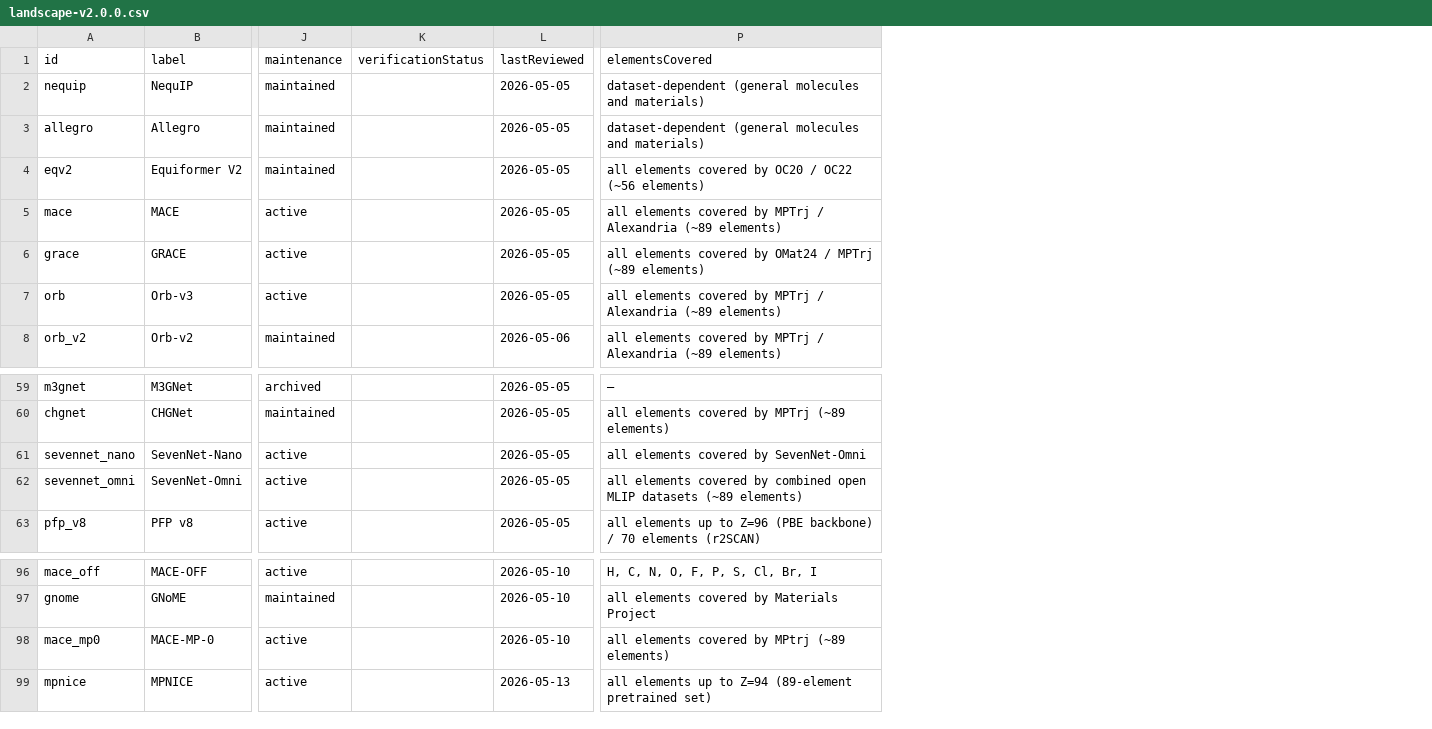
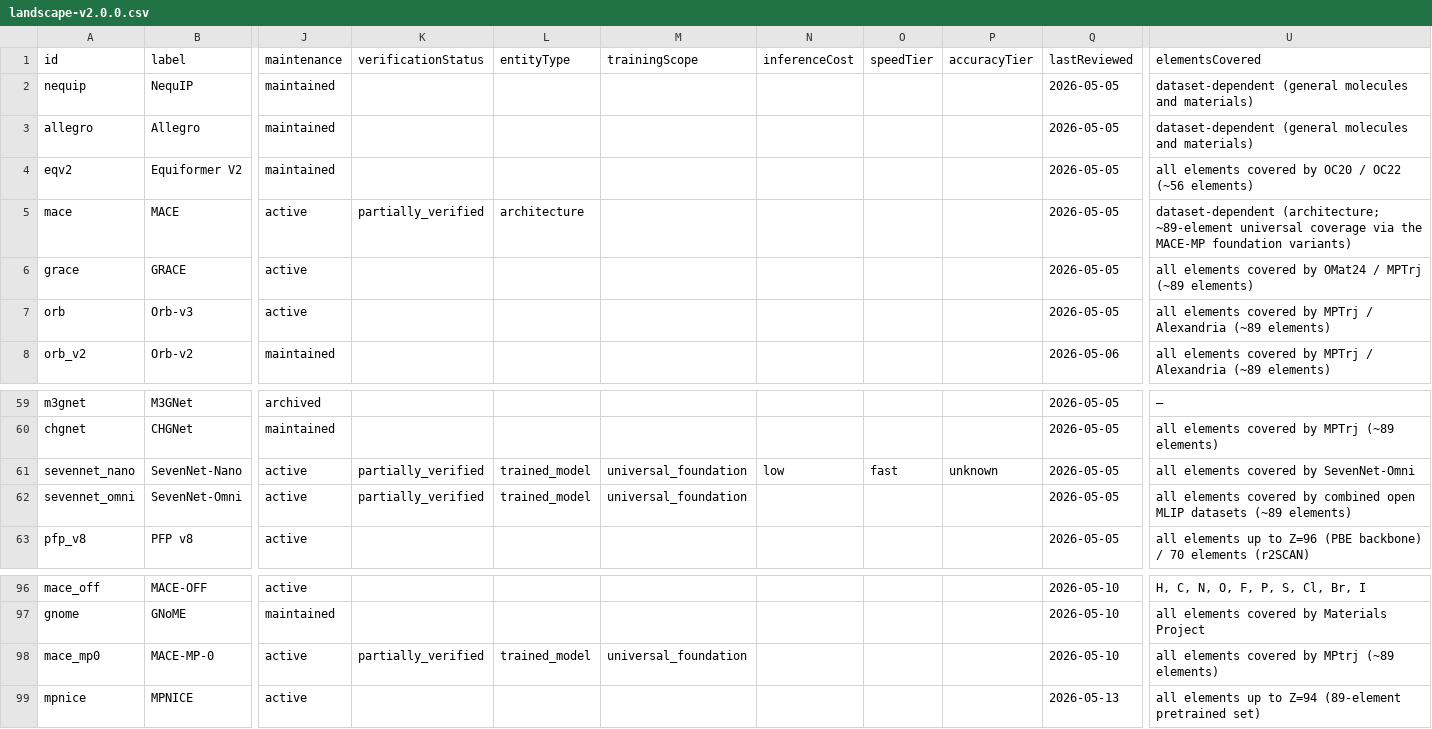
Before and after one commit to lulelaboratory/mlip-landscape, a CSV file: public/data/landscape-v2.0.0.csv, drawn as a sheet; only a part is shown, gaps mark what is left out; addresses are those after the commit; the diff names each change by its address in the sheet, - before the commit and + after, or states it on an @@ line.

```diff
--- a/public/data/landscape-v2.0.0.csv
+++ b/public/data/landscape-v2.0.0.csv
+column L (entityType), row 5: architecture; rows 61-62: trained_model | trained_model; row 98: trained_model
+column M (trainingScope), rows 61-62: universal_foundation | universal_foundation; row 98: universal_foundation
+column N (inferenceCost), row 61: low
+column O (speedTier), row 61: fast
+column P (accuracyTier), row 61: unknown
-K5 (verificationStatus): (empty)
+K5 (verificationStatus): partially_verified
-U5 (elementsCovered): all elements covered by MPTrj / Alexandria (~89 elements)
+U5 (elementsCovered): dataset-dependent (architecture; ~89-element universal coverage via the MACE-MP foundation variants)
-K61:K62 (verificationStatus): (empty)
+K61:K62 (verificationStatus): partially_verified
-K98 (verificationStatus): (empty)
+K98 (verificationStatus): partially_verified
```
Also changed, not shown: 3 other files.
